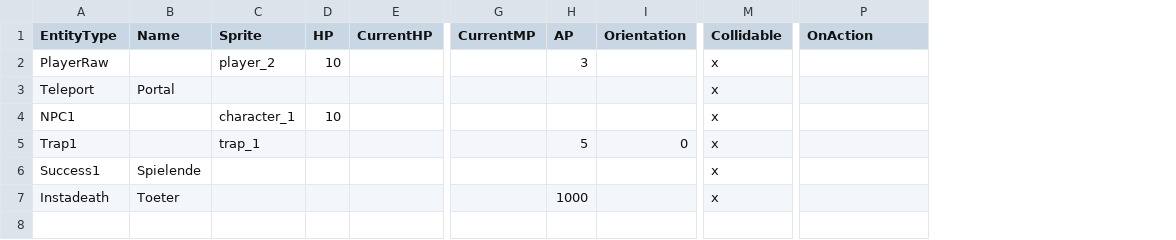
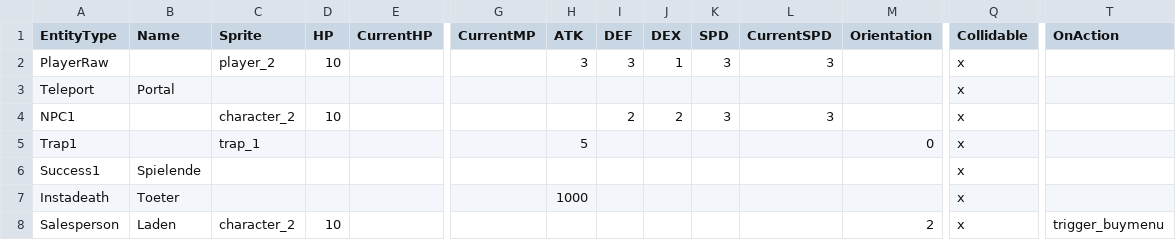
Before and after one commit to propra13-orga/gruppeB1, a CSV file: res/db.csv, drawn as a sheet; only a part is shown, gaps mark what is left out; rows hold the shown columns only; the diff names each change by its address in the sheet, - before the commit and + after, or states it on an @@ line.

```diff
--- a/res/db.csv
+++ b/res/db.csv
+column I (DEF), rows 2-4: 3 |  | 2
+column J (DEX), rows 2-4: 1 |  | 2
+column K (SPD), rows 2-4: 3 |  | 3
+column L (CurrentSPD), rows 2-4: 3 |  | 3
-H1: AP
+H1: ATK
-C4 (Sprite): character_1
+C4 (Sprite): character_2
+row 8: Salesperson | Laden | character_2 | 10 |  |  |  |  |  |  |  | 2 | x | trigger_buymenu
```
Also changed, not shown: 5 other files.
